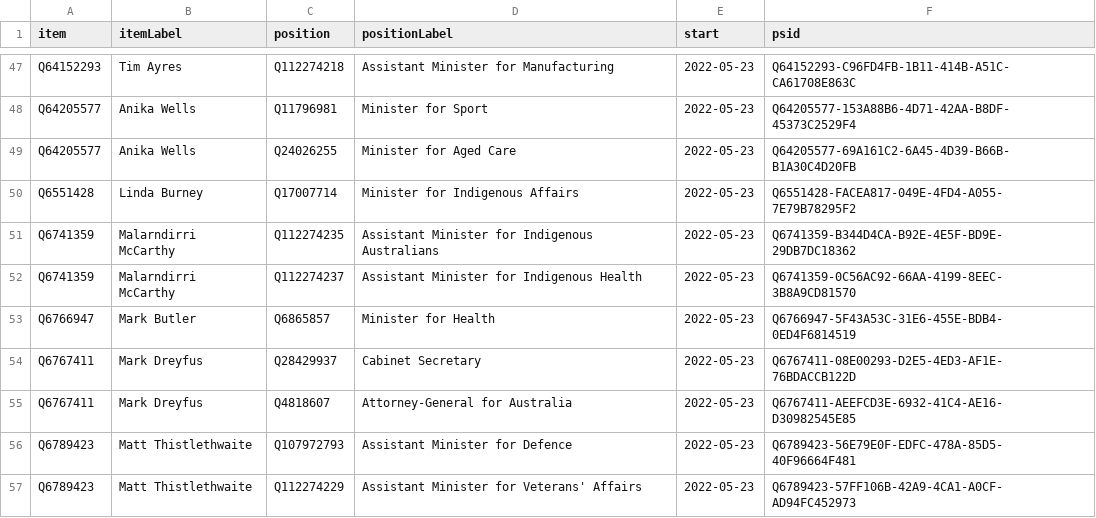
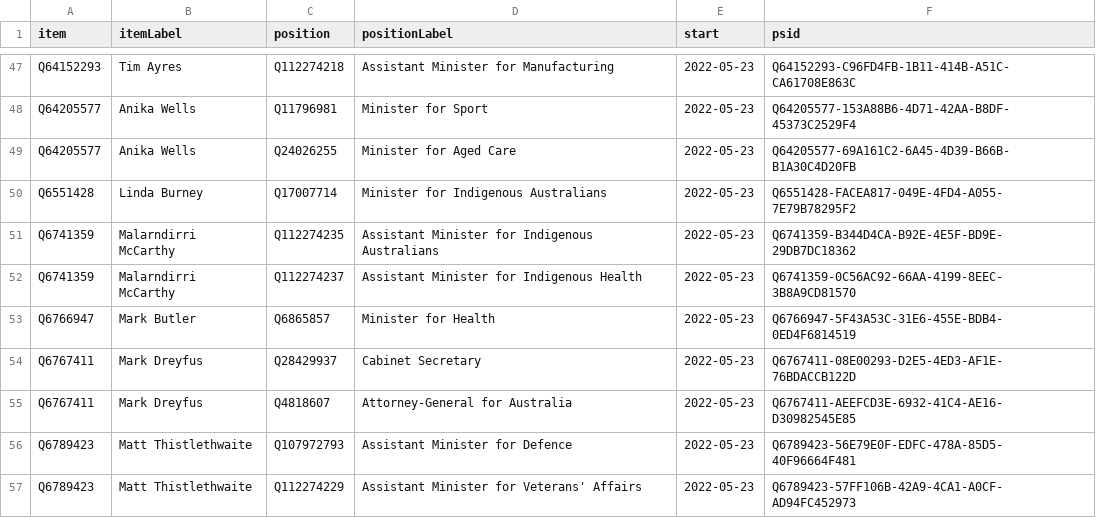
Before and after one commit to every-politician-scrapers/australia-cabinet, a CSV file: wikidata/results/current-cabinet.csv, drawn as a sheet; only a part is shown, gaps mark what is left out.

Commit message:
Run SPARQL queries

```diff
--- a/wikidata/results/current-cabinet.csv
+++ b/wikidata/results/current-cabinet.csv
@@ -49,3 +49,3 @@ Q64205577,Anika Wells,Q11796981,Minister for Sport,2022-05-23,Q64205577-153A88B6
 Q64205577,Anika Wells,Q24026255,Minister for Aged Care,2022-05-23,Q64205577-69A161C2-6A45-4D39-B66B-B1A30C4D20FB
-Q6551428,Linda Burney,Q17007714,Minister for Indigenous Affairs,2022-05-23,Q6551428-FACEA817-049E-4FD4-A055-7E79B78295F2
+Q6551428,Linda Burney,Q17007714,Minister for Indigenous Australians,2022-05-23,Q6551428-FACEA817-049E-4FD4-A055-7E79B78295F2
 Q6741359,Malarndirri McCarthy,Q112274235,Assistant Minister for Indigenous Australians,2022-05-23,Q6741359-B344D4CA-B92E-4E5F-BD9E-29DB7DC18362
```
